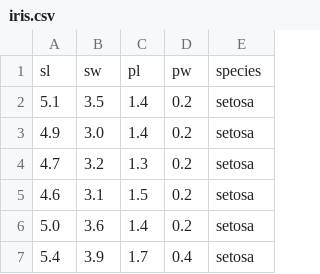
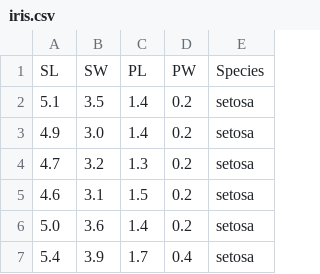
Before and after one commit to Rathachai/DA-LAB, a CSV file: datasets/iris.csv, drawn as a sheet; only a part is shown.

Commit message:
Update iris.csv

```diff
--- a/datasets/iris.csv
+++ b/datasets/iris.csv
@@ -1,2 +1,2 @@
-sl,sw,pl,pw,species
+SL,SW,PL,PW,Species
 5.1,3.5,1.4,0.2,setosa
```
